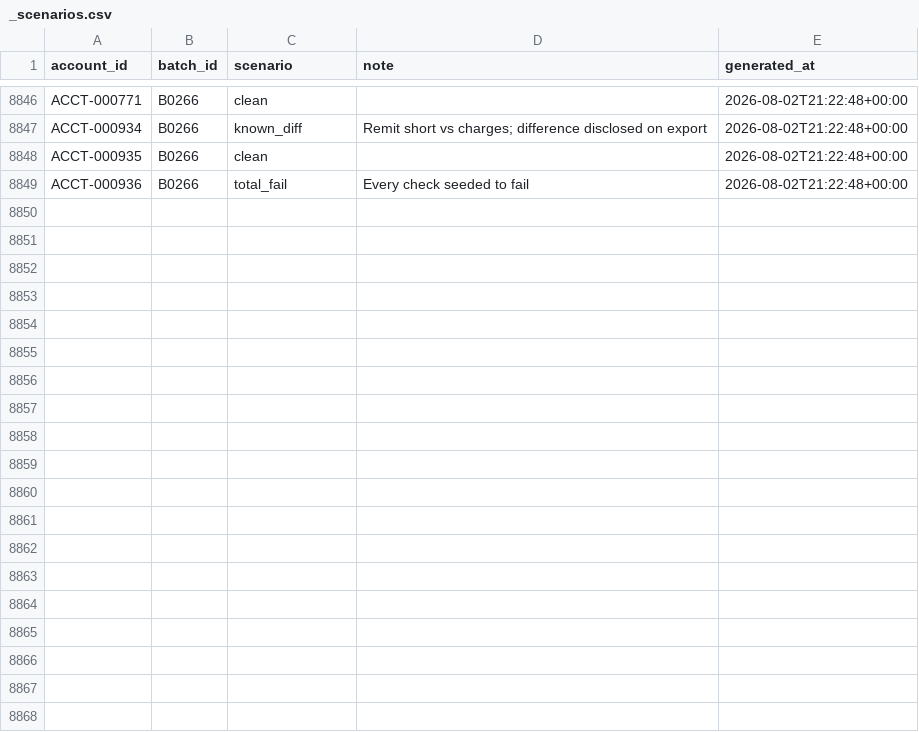
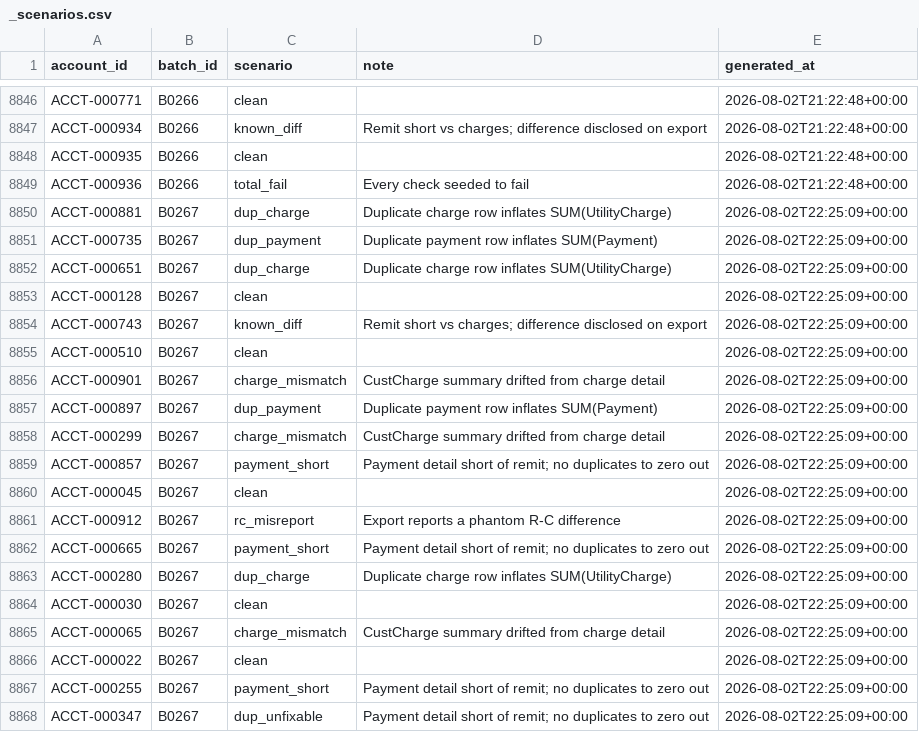
Before and after one commit to jelendu/remit-reconciliation-engine, a CSV file: data_gen/output/_scenarios.csv, drawn as a sheet; only a part is shown, gaps mark what is left out; the diff covers the shown part only; the diff names each change by its address in the sheet, - before the commit and + after, or states it on an @@ line.

```diff
--- a/data_gen/output/_scenarios.csv
+++ b/data_gen/output/_scenarios.csv
+row 8850: ACCT-000881 | B0267 | dup_charge | Duplicate charge row inflates SUM(UtilityCharge) | 2026-08-02T22:25:09+00:00
+row 8851: ACCT-000735 | B0267 | dup_payment | Duplicate payment row inflates SUM(Payment) | 2026-08-02T22:25:09+00:00
+row 8852: ACCT-000651 | B0267 | dup_charge | Duplicate charge row inflates SUM(UtilityCharge) | 2026-08-02T22:25:09+00:00
+row 8853: ACCT-000128 | B0267 | clean |  | 2026-08-02T22:25:09+00:00
+row 8854: ACCT-000743 | B0267 | known_diff | Remit short vs charges; difference disclosed on export | 2026-08-02T22:25:09+00:00
+row 8855: ACCT-000510 | B0267 | clean |  | 2026-08-02T22:25:09+00:00
+row 8856: ACCT-000901 | B0267 | charge_mismatch | CustCharge summary drifted from charge detail | 2026-08-02T22:25:09+00:00
+row 8857: ACCT-000897 | B0267 | dup_payment | Duplicate payment row inflates SUM(Payment) | 2026-08-02T22:25:09+00:00
+row 8858: ACCT-000299 | B0267 | charge_mismatch | CustCharge summary drifted from charge detail | 2026-08-02T22:25:09+00:00
+row 8859: ACCT-000857 | B0267 | payment_short | Payment detail short of remit; no duplicates to zero out | 2026-08-02T22:25:09+00:00
+row 8860: ACCT-000045 | B0267 | clean |  | 2026-08-02T22:25:09+00:00
+row 8861: ACCT-000912 | B0267 | rc_misreport | Export reports a phantom R-C difference | 2026-08-02T22:25:09+00:00
+row 8862: ACCT-000665 | B0267 | payment_short | Payment detail short of remit; no duplicates to zero out | 2026-08-02T22:25:09+00:00
+row 8863: ACCT-000280 | B0267 | dup_charge | Duplicate charge row inflates SUM(UtilityCharge) | 2026-08-02T22:25:09+00:00
+row 8864: ACCT-000030 | B0267 | clean |  | 2026-08-02T22:25:09+00:00
+row 8865: ACCT-000065 | B0267 | charge_mismatch | CustCharge summary drifted from charge detail | 2026-08-02T22:25:09+00:00
+row 8866: ACCT-000022 | B0267 | clean |  | 2026-08-02T22:25:09+00:00
+row 8867: ACCT-000255 | B0267 | payment_short | Payment detail short of remit; no duplicates to zero out | 2026-08-02T22:25:09+00:00
+row 8868: ACCT-000347 | B0267 | dup_unfixable | Payment detail short of remit; no duplicates to zero out | 2026-08-02T22:25:09+00:00
```
Also changed, not shown: 11 added rows elsewhere in this file, data_gen/output/adjustment_amts.csv, data_gen/output/adjustments.csv, 17 other files.
